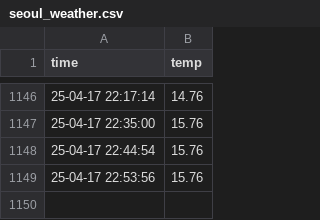
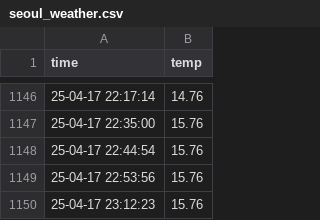
Before and after one commit to EunSeongL/seoul_weather_5m, a CSV file: seoul_weather.csv, drawn as a sheet; only a part is shown, gaps mark what is left out.

```diff
--- a/seoul_weather.csv
+++ b/seoul_weather.csv
@@ -1149 +1149,2 @@ time,temp
 25-04-17 22:53:56,15.76
+25-04-17 23:12:23,15.76
```
